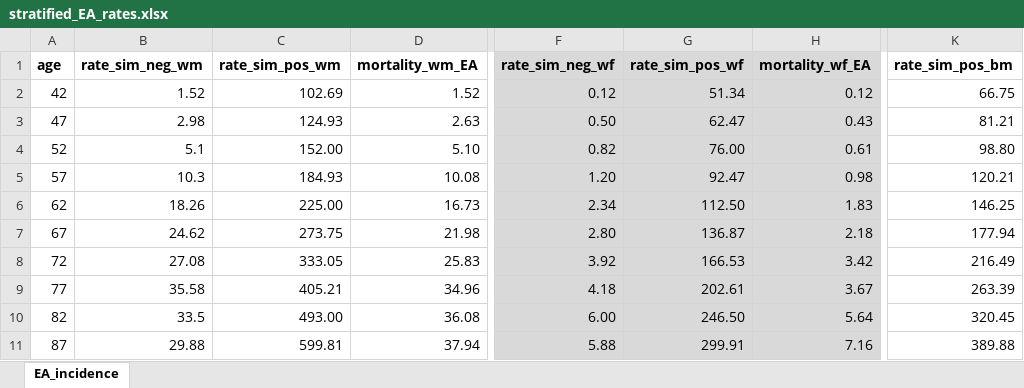
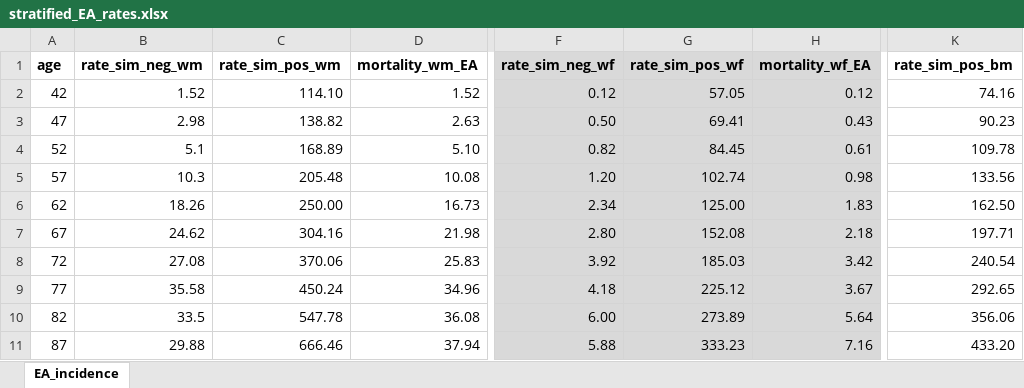
Before and after one commit to FredHutch/IC-RISC-Working, an Excel workbook: required_files/stratified_EA_rates.xlsx, sheet EA_incidence, drawn as a sheet; only a part is shown, gaps mark what is left out; values as stored, in another font and other column widths than the file's, no borders; the diff names each change by its address in the sheet, - before the commit and + after, or states it on an @@ line.

```diff
--- a/required_files/stratified_EA_rates.xlsx (sheet EA_incidence)
+++ b/required_files/stratified_EA_rates.xlsx (sheet EA_incidence)
-C2 (rate_sim_pos_wm): 102.69
+C2 (rate_sim_pos_wm): 114.10
-G2 (rate_sim_pos_wf): 51.34
+G2 (rate_sim_pos_wf): 57.05
-K2 (rate_sim_pos_bm): 66.75
+K2 (rate_sim_pos_bm): 74.16
-C3 (rate_sim_pos_wm): 124.93
+C3 (rate_sim_pos_wm): 138.82
-G3 (rate_sim_pos_wf): 62.47
+G3 (rate_sim_pos_wf): 69.41
-K3 (rate_sim_pos_bm): 81.21
+K3 (rate_sim_pos_bm): 90.23
-C4 (rate_sim_pos_wm): 152.00
+C4 (rate_sim_pos_wm): 168.89
-G4 (rate_sim_pos_wf): 76.00
+G4 (rate_sim_pos_wf): 84.45
-K4 (rate_sim_pos_bm): 98.80
+K4 (rate_sim_pos_bm): 109.78
-C5 (rate_sim_pos_wm): 184.93
+C5 (rate_sim_pos_wm): 205.48
-G5 (rate_sim_pos_wf): 92.47
+G5 (rate_sim_pos_wf): 102.74
-K5 (rate_sim_pos_bm): 120.21
+K5 (rate_sim_pos_bm): 133.56
-C6 (rate_sim_pos_wm): 225.00
+C6 (rate_sim_pos_wm): 250.00
-G6 (rate_sim_pos_wf): 112.50
+G6 (rate_sim_pos_wf): 125.00
-K6 (rate_sim_pos_bm): 146.25
+K6 (rate_sim_pos_bm): 162.50
-C7 (rate_sim_pos_wm): 273.75
+C7 (rate_sim_pos_wm): 304.16
-G7 (rate_sim_pos_wf): 136.87
+G7 (rate_sim_pos_wf): 152.08
-K7 (rate_sim_pos_bm): 177.94
+K7 (rate_sim_pos_bm): 197.71
-C8 (rate_sim_pos_wm): 333.05
+C8 (rate_sim_pos_wm): 370.06
-G8 (rate_sim_pos_wf): 166.53
+G8 (rate_sim_pos_wf): 185.03
-K8 (rate_sim_pos_bm): 216.49
+K8 (rate_sim_pos_bm): 240.54
-C9 (rate_sim_pos_wm): 405.21
+C9 (rate_sim_pos_wm): 450.24
-G9 (rate_sim_pos_wf): 202.61
+G9 (rate_sim_pos_wf): 225.12
-K9 (rate_sim_pos_bm): 263.39
+K9 (rate_sim_pos_bm): 292.65
-C10 (rate_sim_pos_wm): 493.00
+C10 (rate_sim_pos_wm): 547.78
-G10 (rate_sim_pos_wf): 246.50
+G10 (rate_sim_pos_wf): 273.89
-K10 (rate_sim_pos_bm): 320.45
+K10 (rate_sim_pos_bm): 356.06
-C11 (rate_sim_pos_wm): 599.81
+C11 (rate_sim_pos_wm): 666.46
-G11 (rate_sim_pos_wf): 299.91
+G11 (rate_sim_pos_wf): 333.23
-K11 (rate_sim_pos_bm): 389.88
+K11 (rate_sim_pos_bm): 433.20
```
Also changed, not shown: required_files/relative risks.xlsx, 5 other files.
